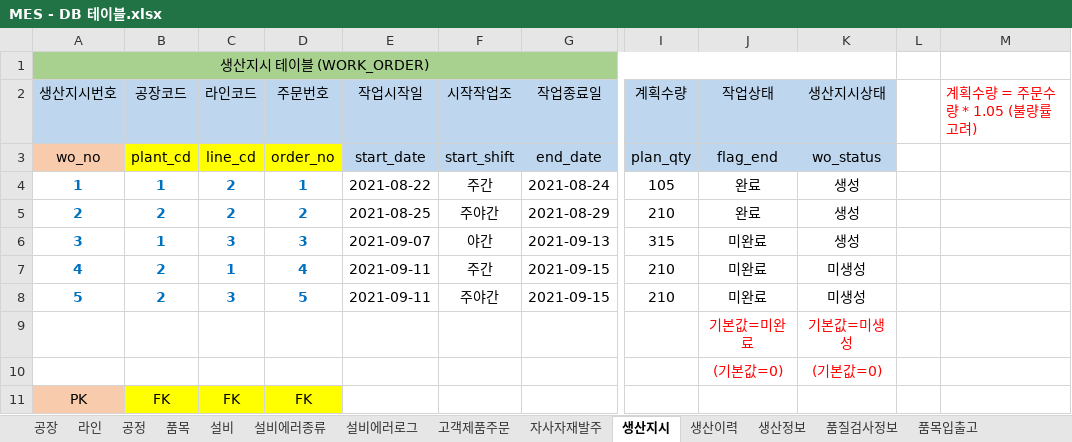
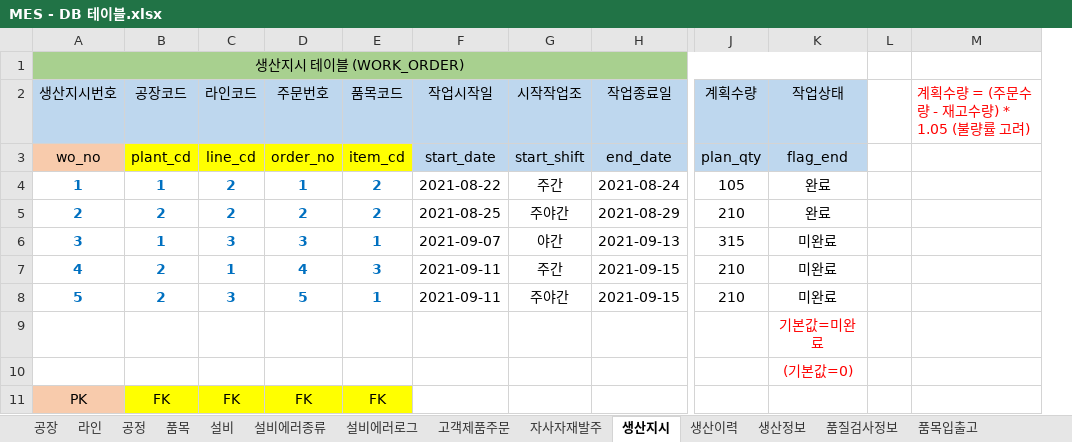
Before and after one commit to VertigoK/TH_MES, an Excel workbook: Description/MES - DB 테이블.xlsx, sheet 생산지시, drawn as a sheet; only a part is shown, gaps mark what is left out; values as stored, in another font and other column widths than the file's, no borders; removed rows and columns are numbered as before the commit, all else as after; the diff names each change by its address in the sheet, - before the commit and + after, or states it on an @@ line.

```diff
--- a/Description/MES - DB 테이블.xlsx (sheet 생산지시)
+++ b/Description/MES - DB 테이블.xlsx (sheet 생산지시)
+column E (품목코드), rows 3-11: item_cd | 2 | 2 | 1 | 3 | 1 |  |  | FK
-column K (생산지시상태), rows 3-10: wo_status | 생성 | 생성 | 생성 | 미생성 | 미생성 | 기본값=미생성 | (기본값=0)
-M2: 계획수량 = 주문수량 * 1.05 (불량률 고려)
+M2: 계획수량 = (주문수량 - 재고수량) * 1.05 (불량률 고려)
```
Also changed, not shown: sheet 품질검사정보, sheet 생산정보, sheet 설비, sheet 자사자재발주, sheet 근무자, 51 other files.
